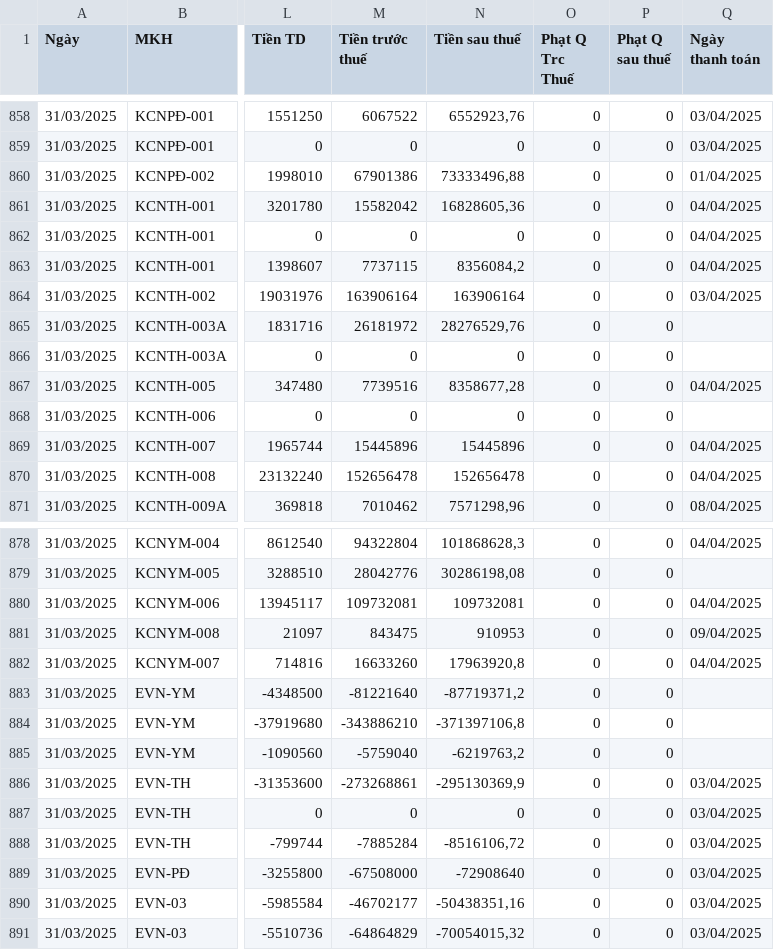
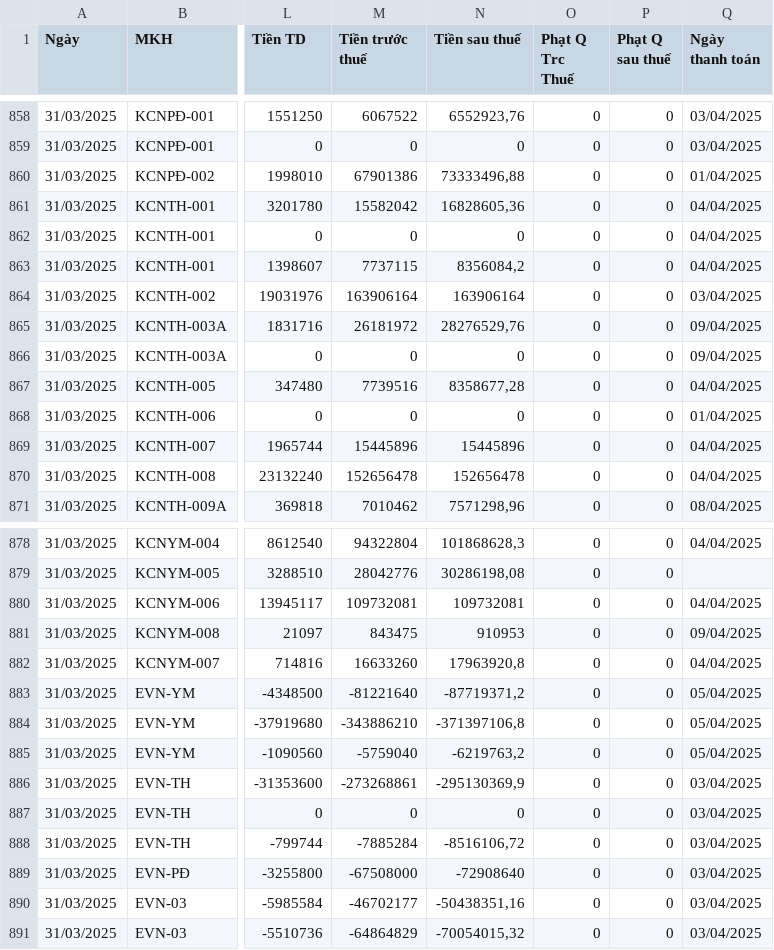
Before and after one commit to Gelex-Electric/GETC, a CSV file: assets/data/datahd.csv, drawn as a sheet; only a part is shown, gaps mark what is left out; the diff names each change by its address in the sheet, - before the commit and + after, or states it on an @@ line.

Commit message:
Update datahd.csv

```diff
--- a/assets/data/datahd.csv
+++ b/assets/data/datahd.csv
-Q865:Q866 (Ngày thanh toán): (empty)
+Q865:Q866 (Ngày thanh toán): 09/04/2025
-Q868 (Ngày thanh toán): (empty)
+Q868 (Ngày thanh toán): 01/04/2025
-Q883:Q885 (Ngày thanh toán): (empty)
+Q883:Q885 (Ngày thanh toán): 05/04/2025
```
